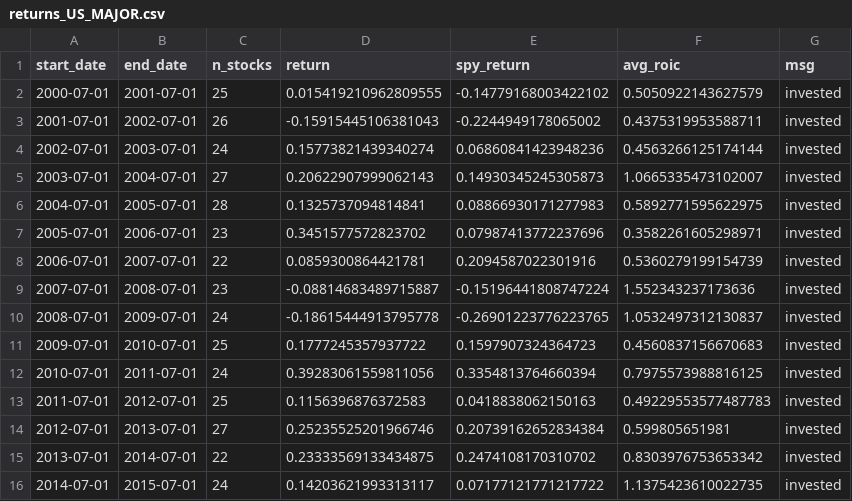
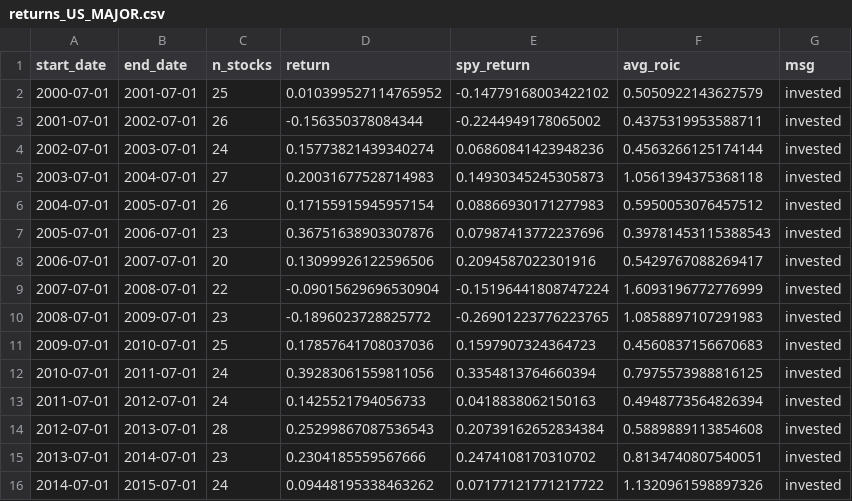
Before and after one commit to ceta-research/backtests, a CSV file: capex-efficiency/results/returns_US_MAJOR.csv, drawn as a sheet; only a part is shown; the diff covers the shown part only.

```diff
--- a/capex-efficiency/results/returns_US_MAJOR.csv
+++ b/capex-efficiency/results/returns_US_MAJOR.csv
@@ -1,16 +1,16 @@
 start_date,end_date,n_stocks,return,spy_return,avg_roic,msg
-2000-07-01,2001-07-01,25,0.015419210962809555,-0.14779168003422102,0.5050922143627579,invested
-2001-07-01,2002-07-01,26,-0.15915445106381043,-0.2244949178065002,0.4375319953588711,invested
+2000-07-01,2001-07-01,25,0.010399527114765952,-0.14779168003422102,0.5050922143627579,invested
+2001-07-01,2002-07-01,26,-0.156350378084344,-0.2244949178065002,0.4375319953588711,invested
 2002-07-01,2003-07-01,24,0.15773821439340274,0.06860841423948236,0.4563266125174144,invested
-2003-07-01,2004-07-01,27,0.20622907999062143,0.14930345245305873,1.0665335473102007,invested
-2004-07-01,2005-07-01,28,0.1325737094814841,0.08866930171277983,0.5892771595622975,invested
-2005-07-01,2006-07-01,23,0.3451577572823702,0.07987413772237696,0.3582261605298971,invested
-2006-07-01,2007-07-01,22,0.0859300864421781,0.2094587022301916,0.5360279199154739,invested
-2007-07-01,2008-07-01,23,-0.08814683489715887,-0.15196441808747224,1.552343237173636,invested
-2008-07-01,2009-07-01,24,-0.18615444913795778,-0.26901223776223765,1.0532497312130837,invested
-2009-07-01,2010-07-01,25,0.1777245357937722,0.1597907324364723,0.4560837156670683,invested
+2003-07-01,2004-07-01,27,0.20031677528714983,0.14930345245305873,1.0561394375368118,invested
+2004-07-01,2005-07-01,26,0.17155915945957154,0.08866930171277983,0.5950053076457512,invested
+2005-07-01,2006-07-01,23,0.36751638903307876,0.07987413772237696,0.39781453115388543,invested
+2006-07-01,2007-07-01,20,0.13099926122596506,0.2094587022301916,0.5429767088269417,invested
+2007-07-01,2008-07-01,22,-0.09015629696530904,-0.15196441808747224,1.6093196772776999,invested
+2008-07-01,2009-07-01,23,-0.1896023728825772,-0.26901223776223765,1.0858897107291983,invested
+2009-07-01,2010-07-01,25,0.17857641708037036,0.1597907324364723,0.4560837156670683,invested
 2010-07-01,2011-07-01,24,0.39283061559811056,0.3354813764660394,0.7975573988816125,invested
-2011-07-01,2012-07-01,25,0.1156396876372583,0.0418838062150163,0.49229553577487783,invested
-2012-07-01,2013-07-01,27,0.25235525201966746,0.20739162652834384,0.599805651981,invested
-2013-07-01,2014-07-01,22,0.23333569133434875,0.2474108170310702,0.8303976753653342,invested
-2014-07-01,2015-07-01,24,0.14203621993313117,0.07177121771217722,1.1375423610022735,invested
+2011-07-01,2012-07-01,24,0.1425521794056733,0.0418838062150163,0.4948773564826394,invested
+2012-07-01,2013-07-01,28,0.25299867087536543,0.20739162652834384,0.5889889113854608,invested
+2013-07-01,2014-07-01,23,0.2304185559567666,0.2474108170310702,0.8134740807540051,invested
+2014-07-01,2015-07-01,24,0.09448195338463262,0.07177121771217722,1.1320961598897326,invested
```
Also changed, not shown: 19 edited cells elsewhere in this file, capex-efficiency/results/returns_China.csv, capex-efficiency/results/returns_LSE.csv, 26 other files.
